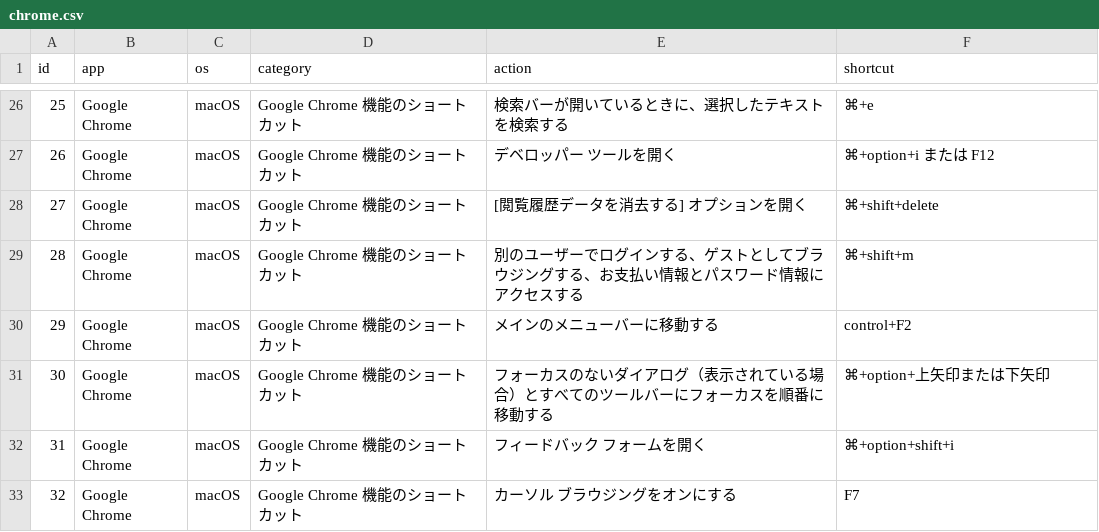
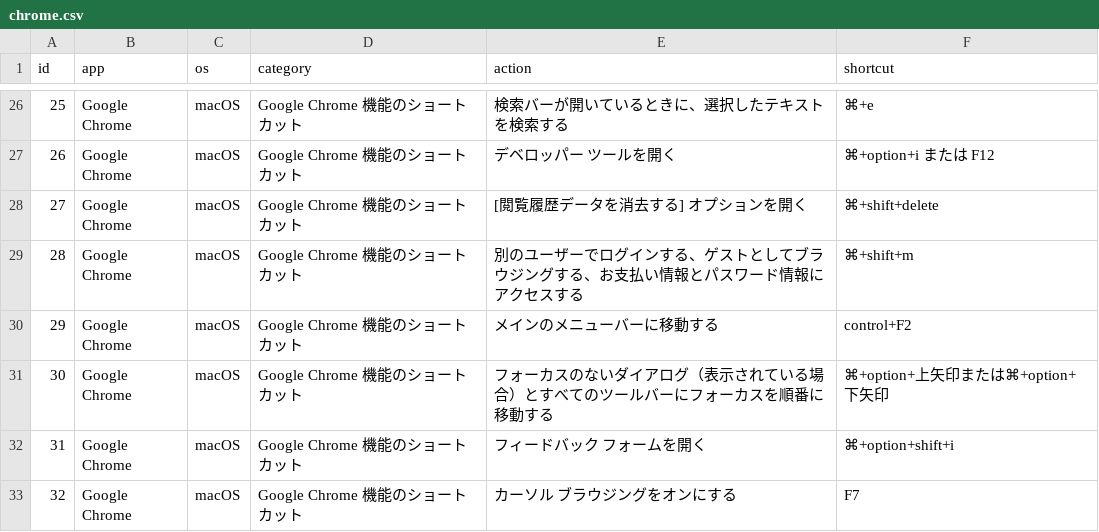
Before and after one commit to AudioStakes/shortype, a CSV file: data/shortcuts/chrome.csv, drawn as a sheet; only a part is shown, gaps mark what is left out.

```diff
--- a/data/shortcuts/chrome.csv
+++ b/data/shortcuts/chrome.csv
@@ -30,3 +30,3 @@ id,app,os,category,action,shortcut
 29,Google Chrome,macOS,Google Chrome 機能のショートカット,メインのメニューバーに移動する,control+F2
-30,Google Chrome,macOS,Google Chrome 機能のショートカット,フォーカスのないダイアログ（表示されている場合）とすべてのツールバーにフォーカスを順番に移動する,⌘+option+上矢印または下矢印
+30,Google Chrome,macOS,Google Chrome 機能のショートカット,フォーカスのないダイアログ（表示されている場合）とすべてのツールバーにフォーカスを順番に移動する,⌘+option+上矢印または⌘+option+下矢印
 31,Google Chrome,macOS,Google Chrome 機能のショートカット,フィードバック フォームを開く,⌘+option+shift+i
```
Also changed, not shown: data/shortcuts/terminal.csv, 5 other files.
